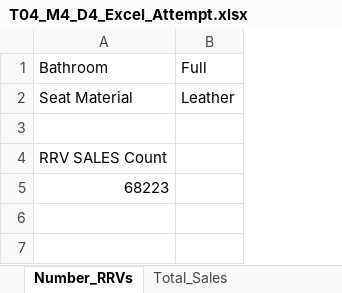
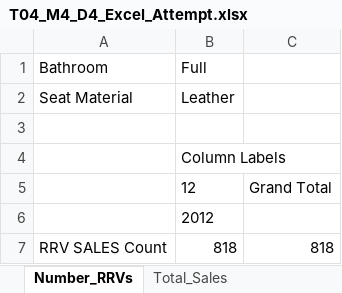
Before and after one commit to InduTiwari01/SEIS732, an Excel workbook: T04_M4_D4_support_files/T04_M4_D4_Excel_Attempt.xlsx, sheet Number_RRVs, drawn as a sheet; values as stored, in another font and other column widths than the file's, no borders; removed rows and columns are numbered as before the commit, all else as after; the diff names each change by its address in the sheet, - before the commit and + after, or states it on an @@ line.

```diff
--- a/T04_M4_D4_support_files/T04_M4_D4_Excel_Attempt.xlsx (sheet Number_RRVs)
+++ b/T04_M4_D4_support_files/T04_M4_D4_Excel_Attempt.xlsx (sheet Number_RRVs)
+column C, row 7: 818
+row 4:  | Column Labels
+row 5:  | 12 | Grand Total
+row 6:  | 2012
-B7: (empty)
+B7: 818
-row 5: 68223
```
Also changed, not shown: sheet Average_Sales, sheet Total_Sales, 3 other files.
